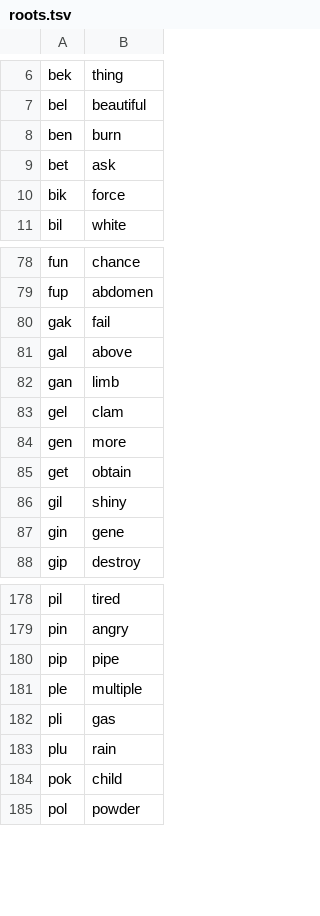
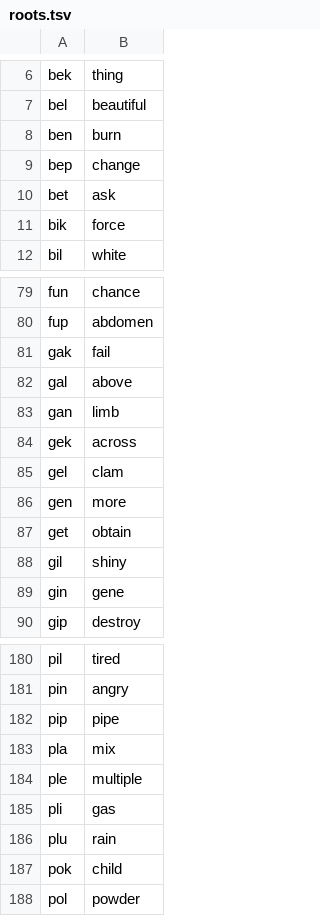
Before and after one commit to Xextan/vlabuk, a TSV file: roots.tsv, drawn as a sheet; only a part is shown, gaps mark what is left out; the diff names each change by its address in the sheet, - before the commit and + after, or states it on an @@ line.

```diff
--- a/roots.tsv
+++ b/roots.tsv
+row 9: bep | change
+row 84: gek | across
+row 183: pla | mix
```
Also changed, not shown: 1 other file.
